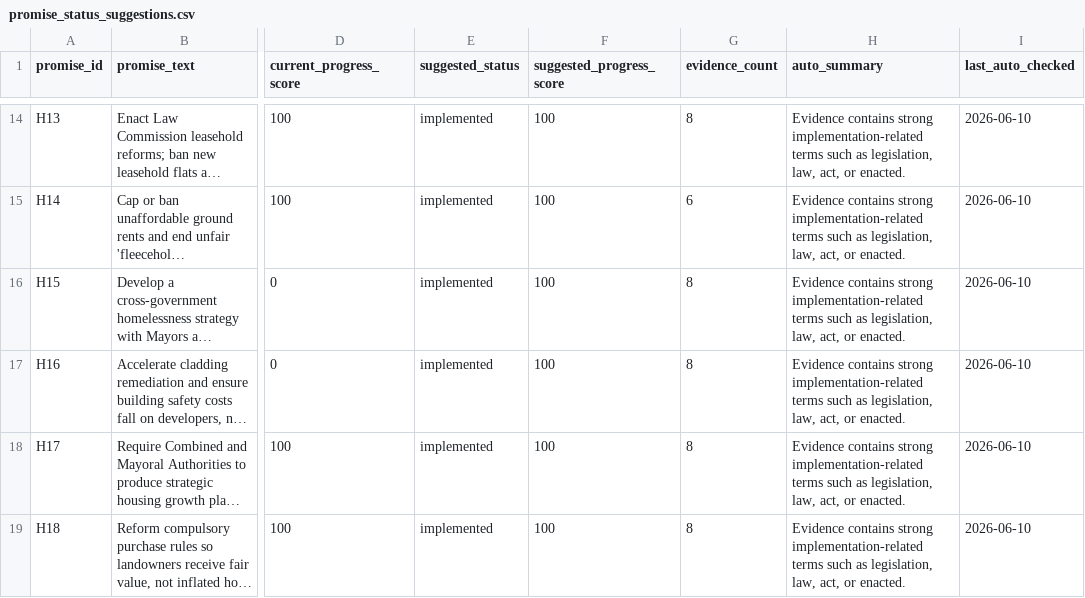
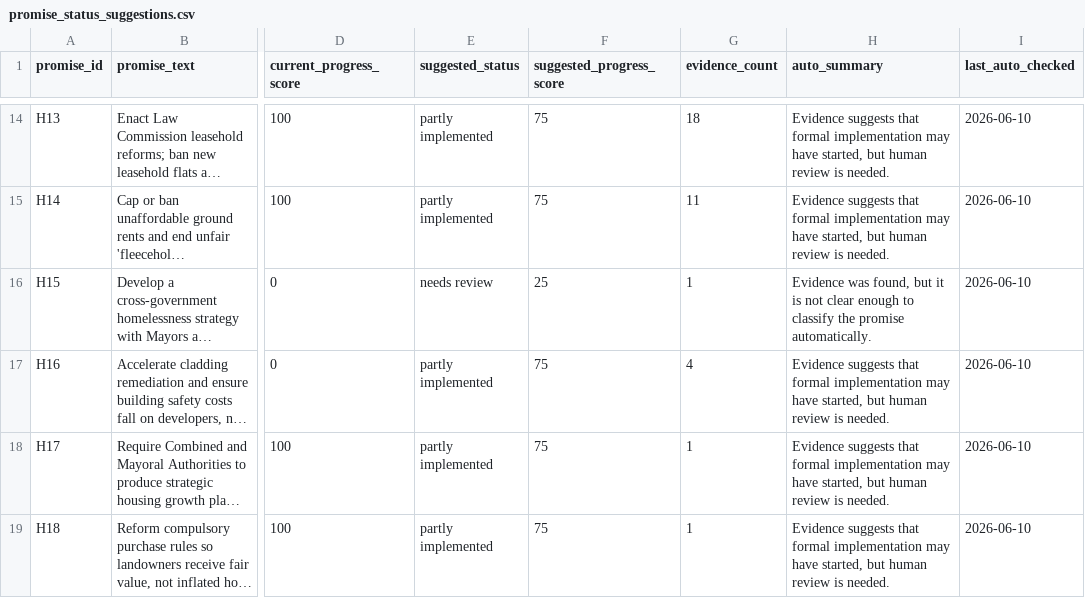
Before and after one commit to darkoutsideale-dev/uk-labour-promise-tracker, a CSV file: promise-tracker-website/data/promise_status_suggestions.csv, drawn as a sheet; only a part is shown, gaps mark what is left out; long unchanged cells end in …; the diff covers the shown part only; the diff names each change by its address in the sheet, - before the commit and + after, or states it on an @@ line.

Commit message:
changed status (implemented/enacted/ etc. suggestions

```diff
--- a/promise-tracker-website/data/promise_status_suggestions.csv
+++ b/promise-tracker-website/data/promise_status_suggestions.csv
-E14:E15 (suggested_status): implemented
+E14:E15 (suggested_status): partly implemented
-F14:F15 (suggested_progress_score): 100
+F14:F15 (suggested_progress_score): 75
-G14 (evidence_count): 8
+G14 (evidence_count): 18
-H14:H15 (auto_summary): Evidence contains strong implementation-related terms such as legislation, law, act, or enacted.
+H14:H15 (auto_summary): Evidence suggests that formal implementation may have started, but human review is needed.
-G15 (evidence_count): 6
+G15 (evidence_count): 11
-E16 (suggested_status): implemented
+E16 (suggested_status): needs review
-F16 (suggested_progress_score): 100
+F16 (suggested_progress_score): 25
-G16 (evidence_count): 8
+G16 (evidence_count): 1
-H16 (auto_summary): Evidence contains strong implementation-related terms such as legislation, law, act, or enacted.
+H16 (auto_summary): Evidence was found, but it is not clear enough to classify the promise automatically.
-E17:E19 (suggested_status): implemented
+E17:E19 (suggested_status): partly implemented
-F17:F19 (suggested_progress_score): 100
+F17:F19 (suggested_progress_score): 75
-G17 (evidence_count): 8
+G17 (evidence_count): 4
-H17:H19 (auto_summary): Evidence contains strong implementation-related terms such as legislation, law, act, or enacted.
+H17:H19 (auto_summary): Evidence suggests that formal implementation may have started, but human review is needed.
-G18:G19 (evidence_count): 8
+G18:G19 (evidence_count): 1
```
Also changed, not shown: 48 edited cells elsewhere in this file.
